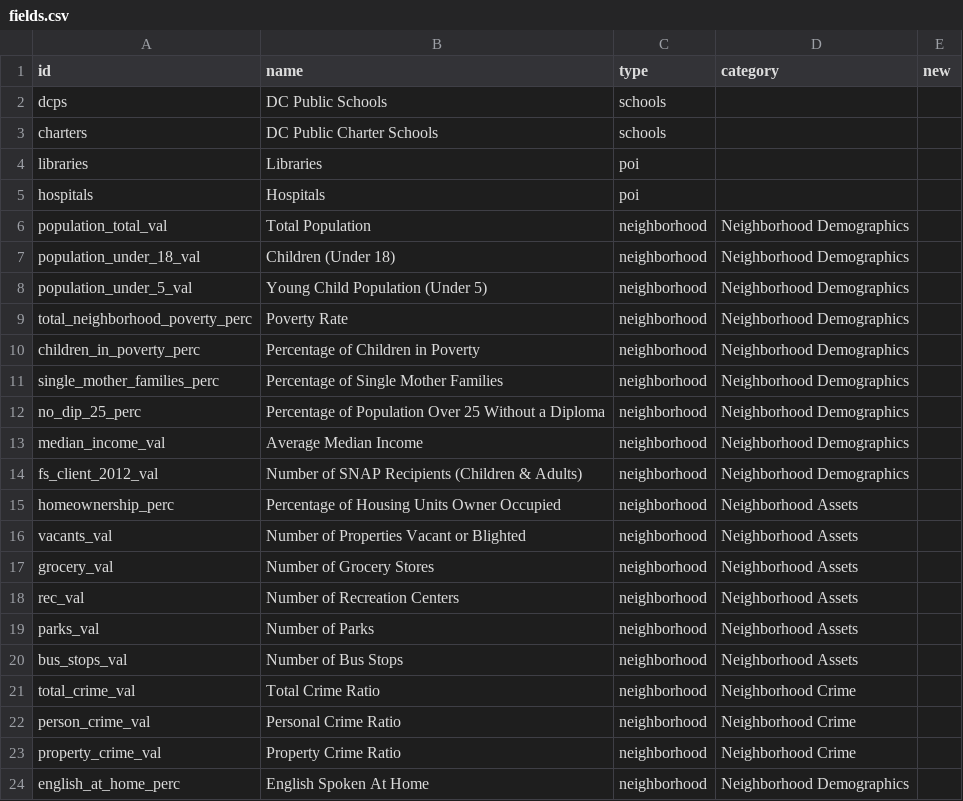
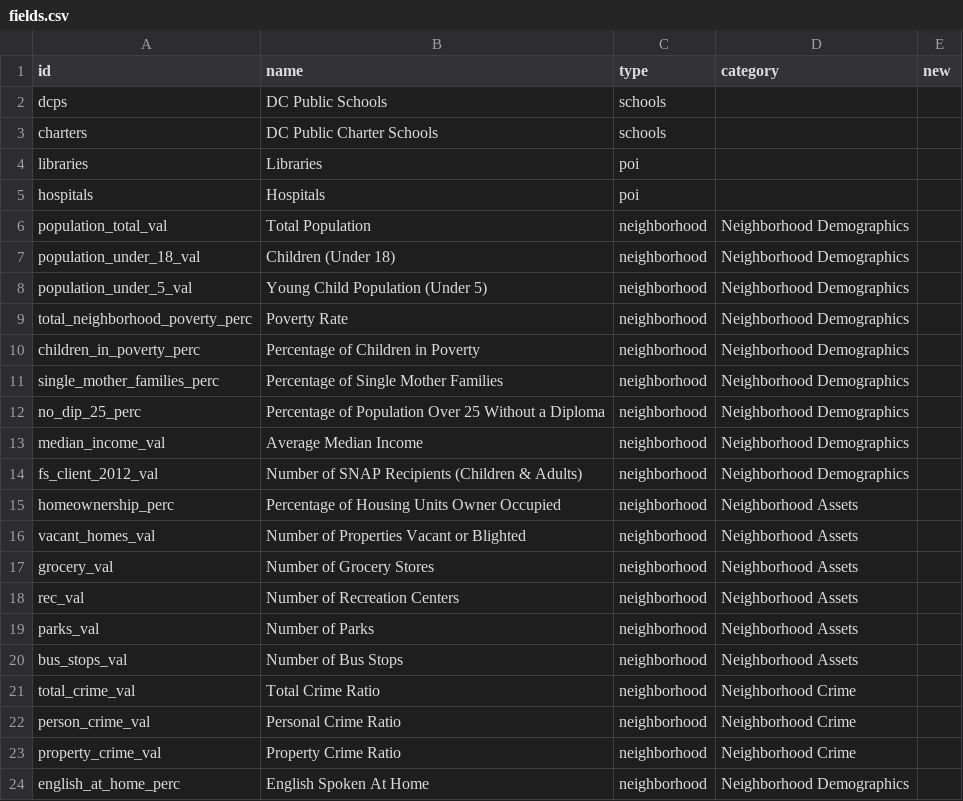
Before and after one commit to caiterade/dataproject, a CSV file: data/fields.csv, drawn as a sheet.

```diff
--- a/data/fields.csv
+++ b/data/fields.csv
@@ -15,3 +15,3 @@ fs_client_2012_val,Number of SNAP Recipients (Children & Adults),neighborhood,Ne
 homeownership_perc,Percentage of Housing Units Owner Occupied,neighborhood,Neighborhood Assets,
-vacants_val,Number of Properties Vacant or Blighted,neighborhood,Neighborhood Assets,
+vacant_homes_val,Number of Properties Vacant or Blighted,neighborhood,Neighborhood Assets,
 grocery_val,Number of Grocery Stores,neighborhood,Neighborhood Assets,
```
Also changed, not shown: data/neighborhoods.csv, 1 other file.
